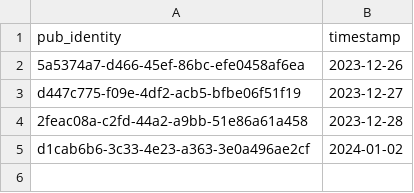
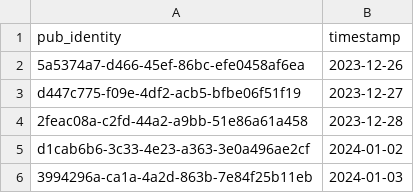
Before and after one commit to cartsmate/thepubpicker, a CSV file: files/featured.csv, drawn as a sheet.

```diff
--- a/files/featured.csv
+++ b/files/featured.csv
@@ -5 +5,2 @@ d447c775-f09e-4df2-acb5-bfbe06f51f19,2023-12-27
 d1cab6b6-3c33-4e23-a363-3e0a496ae2cf,2024-01-02
+3994296a-ca1a-4a2d-863b-7e84f25b11eb,2024-01-03
```
Also changed, not shown: 32 other files.
